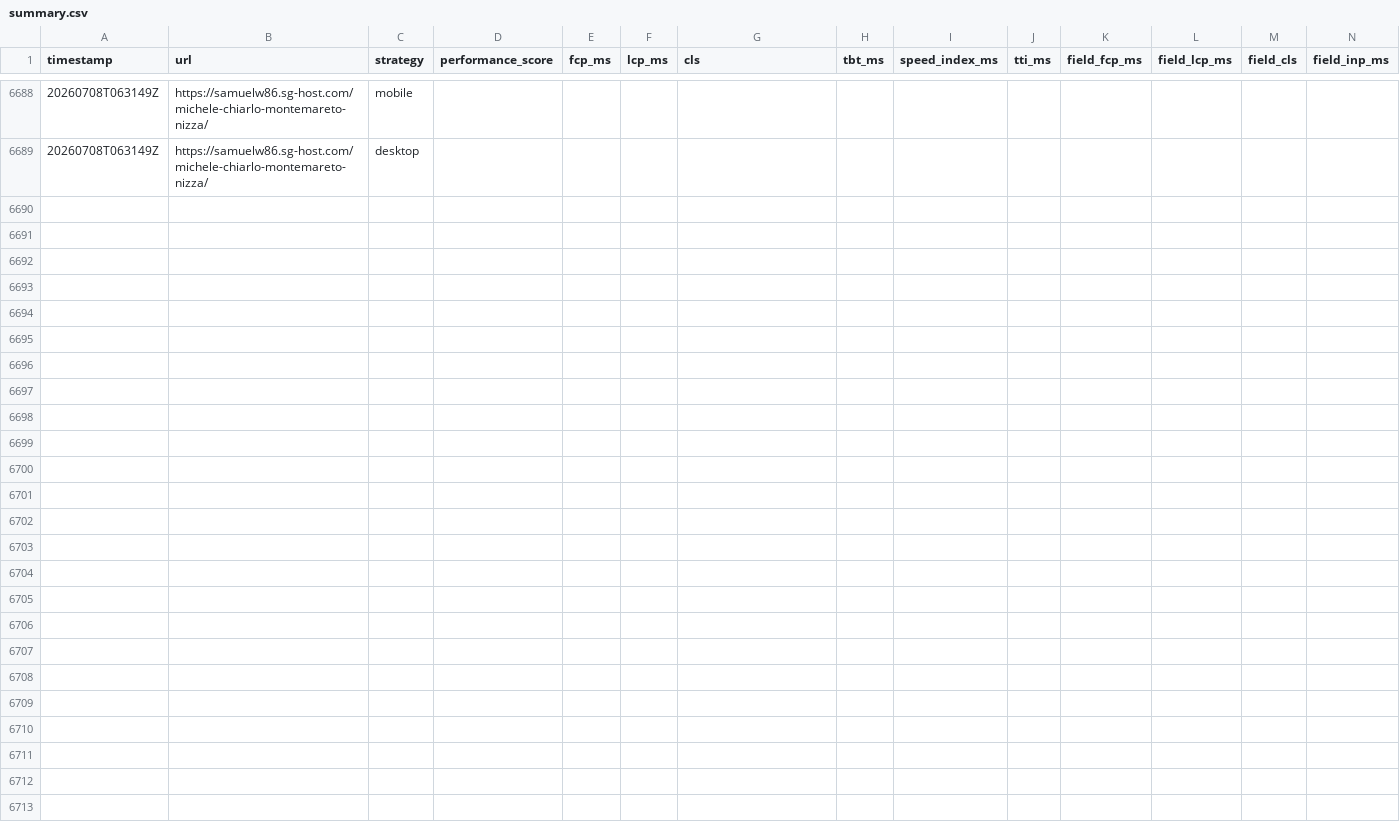
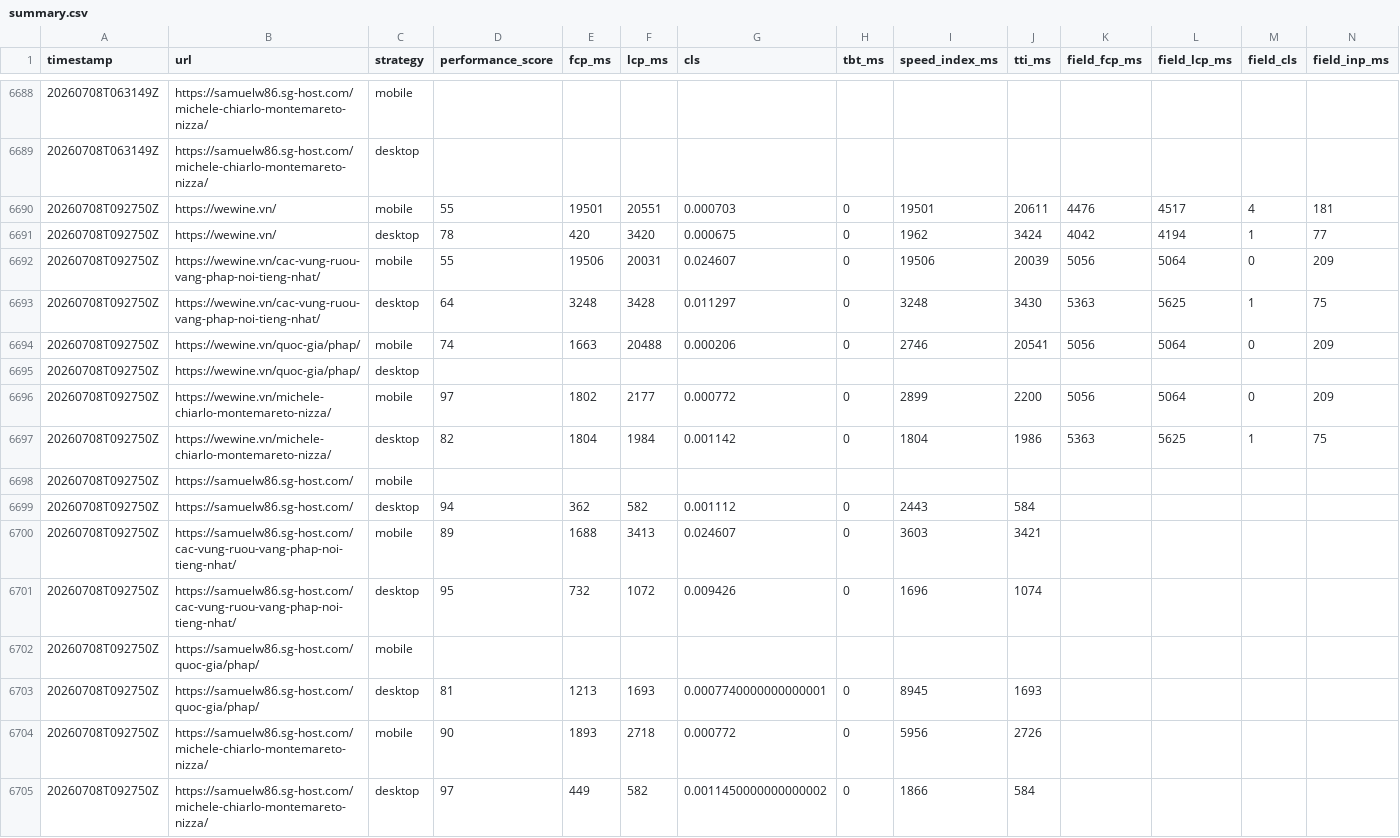
Before and after one commit to talabadao/pagespeed-monitor, a CSV file: Page Speed Insight/reports/summary.csv, drawn as a sheet; only a part is shown, gaps mark what is left out; rows hold the shown columns only; the diff names each change by its address in the sheet, - before the commit and + after, or states it on an @@ line.

```diff
--- a/Page Speed Insight/reports/summary.csv
+++ b/Page Speed Insight/reports/summary.csv
+row 6690: 20260708T092750Z | https://wewine.vn/ | mobile | 55 | 19501 | 20551 | 0.000703 | 0 | 19501 | 20611 | 4476 | 4517 | 4 | 181
+row 6691: 20260708T092750Z | https://wewine.vn/ | desktop | 78 | 420 | 3420 | 0.000675 | 0 | 1962 | 3424 | 4042 | 4194 | 1 | 77
+row 6692: 20260708T092750Z | https://wewine.vn/cac-vung-ruou-vang-phap-noi-tieng-nhat/ | mobile | 55 | 19506 | 20031 | 0.024607 | 0 | 19506 | 20039 | 5056 | 5064 | 0 | 209
+row 6693: 20260708T092750Z | https://wewine.vn/cac-vung-ruou-vang-phap-noi-tieng-nhat/ | desktop | 64 | 3248 | 3428 | 0.011297 | 0 | 3248 | 3430 | 5363 | 5625 | 1 | 75
+row 6694: 20260708T092750Z | https://wewine.vn/quoc-gia/phap/ | mobile | 74 | 1663 | 20488 | 0.000206 | 0 | 2746 | 20541 | 5056 | 5064 | 0 | 209
+row 6695: 20260708T092750Z | https://wewine.vn/quoc-gia/phap/ | desktop
+row 6696: 20260708T092750Z | https://wewine.vn/michele-chiarlo-montemareto-nizza/ | mobile | 97 | 1802 | 2177 | 0.000772 | 0 | 2899 | 2200 | 5056 | 5064 | 0 | 209
+row 6697: 20260708T092750Z | https://wewine.vn/michele-chiarlo-montemareto-nizza/ | desktop | 82 | 1804 | 1984 | 0.001142 | 0 | 1804 | 1986 | 5363 | 5625 | 1 | 75
+row 6698: 20260708T092750Z | https://samuelw86.sg-host.com/ | mobile
+row 6699: 20260708T092750Z | https://samuelw86.sg-host.com/ | desktop | 94 | 362 | 582 | 0.001112 | 0 | 2443 | 584
+row 6700: 20260708T092750Z | https://samuelw86.sg-host.com/cac-vung-ruou-vang-phap-noi-tieng-nhat/ | mobile | 89 | 1688 | 3413 | 0.024607 | 0 | 3603 | 3421
+row 6701: 20260708T092750Z | https://samuelw86.sg-host.com/cac-vung-ruou-vang-phap-noi-tieng-nhat/ | desktop | 95 | 732 | 1072 | 0.009426 | 0 | 1696 | 1074
+row 6702: 20260708T092750Z | https://samuelw86.sg-host.com/quoc-gia/phap/ | mobile
+row 6703: 20260708T092750Z | https://samuelw86.sg-host.com/quoc-gia/phap/ | desktop | 81 | 1213 | 1693 | 0.0007740000000000001 | 0 | 8945 | 1693
+row 6704: 20260708T092750Z | https://samuelw86.sg-host.com/michele-chiarlo-montemareto-nizza/ | mobile | 90 | 1893 | 2718 | 0.000772 | 0 | 5956 | 2726
+row 6705: 20260708T092750Z | https://samuelw86.sg-host.com/michele-chiarlo-montemareto-nizza/ | desktop | 97 | 449 | 582 | 0.0011450000000000002 | 0 | 1866 | 584
```
Also changed, not shown: 13 other files.
